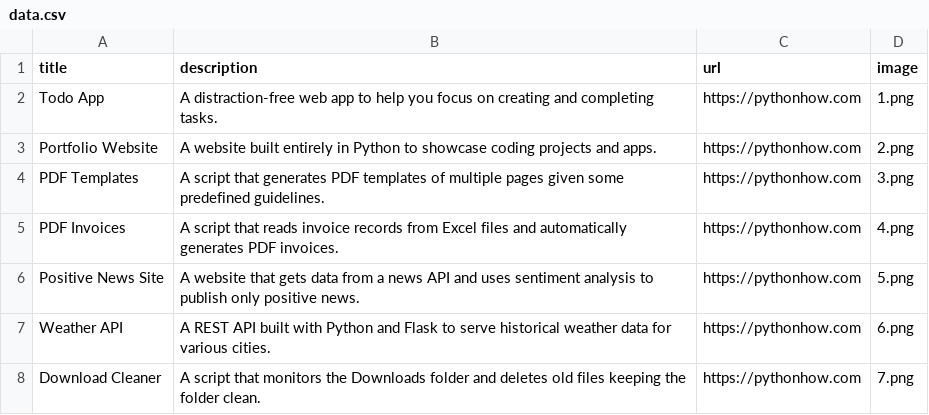
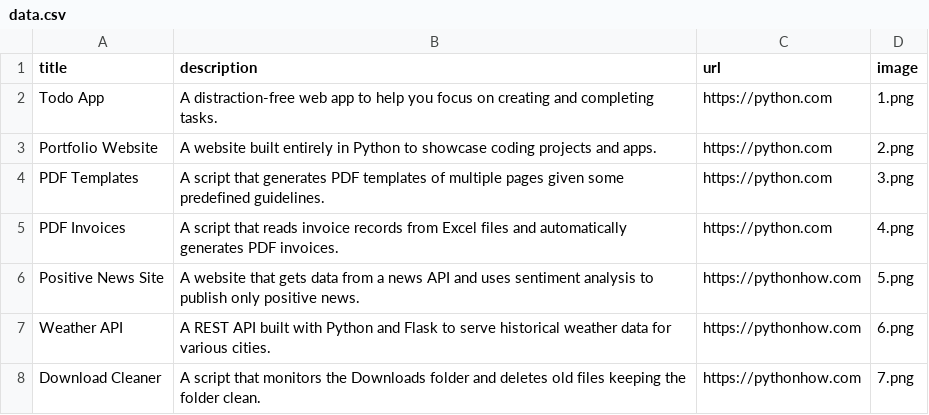
Before and after one commit to kokakokabot/Portfolio, a CSV file: data.csv, drawn as a sheet; only a part is shown.

Commit message:
Added app images, descriptions, and links to upcoming projects I will make

```diff
--- a/data.csv
+++ b/data.csv
@@ -1,6 +1,6 @@
 title;description;url;image
-Todo App;A distraction-free web app to help you focus on creating and completing tasks.;https://pythonhow.com;1.png
-Portfolio Website;A website built entirely in Python to showcase coding projects and apps.;https://pythonhow.com;2.png
-PDF Templates;A script that generates PDF templates of multiple pages given some predefined guidelines.;https://pythonhow.com;3.png
-PDF Invoices;A script that reads invoice records from Excel files and automatically generates PDF invoices.;https://pythonhow.com;4.png
+Todo App;A distraction-free web app to help you focus on creating and completing tasks.;https://python.com;1.png
+Portfolio Website;A website built entirely in Python to showcase coding projects and apps.;https://python.com;2.png
+PDF Templates;A script that generates PDF templates of multiple pages given some predefined guidelines.;https://python.com;3.png
+PDF Invoices;A script that reads invoice records from Excel files and automatically generates PDF invoices.;https://python.com;4.png
 Positive News Site;A website that gets data from a news API and uses sentiment analysis to publish only positive news.;https://pythonhow.com;5.png
```
Also changed, not shown: 1 other file.
